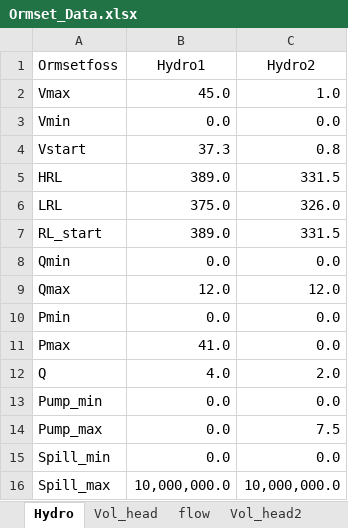
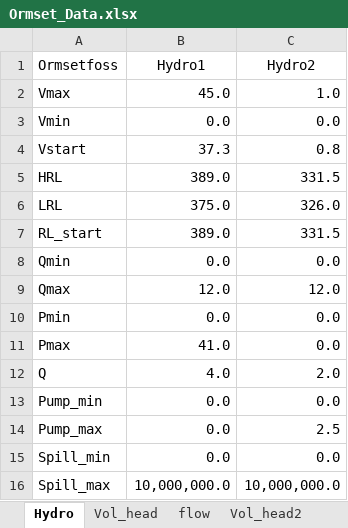
Before and after one commit to BenjaminTro/Preliminary-project, an Excel workbook: data/Ormset_Data.xlsx, sheet Hydro, drawn as a sheet; values as stored, in another font and other column widths than the file's, no borders; the diff names each change by its address in the sheet, - before the commit and + after, or states it on an @@ line.

```diff
--- a/data/Ormset_Data.xlsx (sheet Hydro)
+++ b/data/Ormset_Data.xlsx (sheet Hydro)
-C14 (Hydro2): 7.5
+C14 (Hydro2): 2.5
```
Also changed, not shown: 3 other files.
